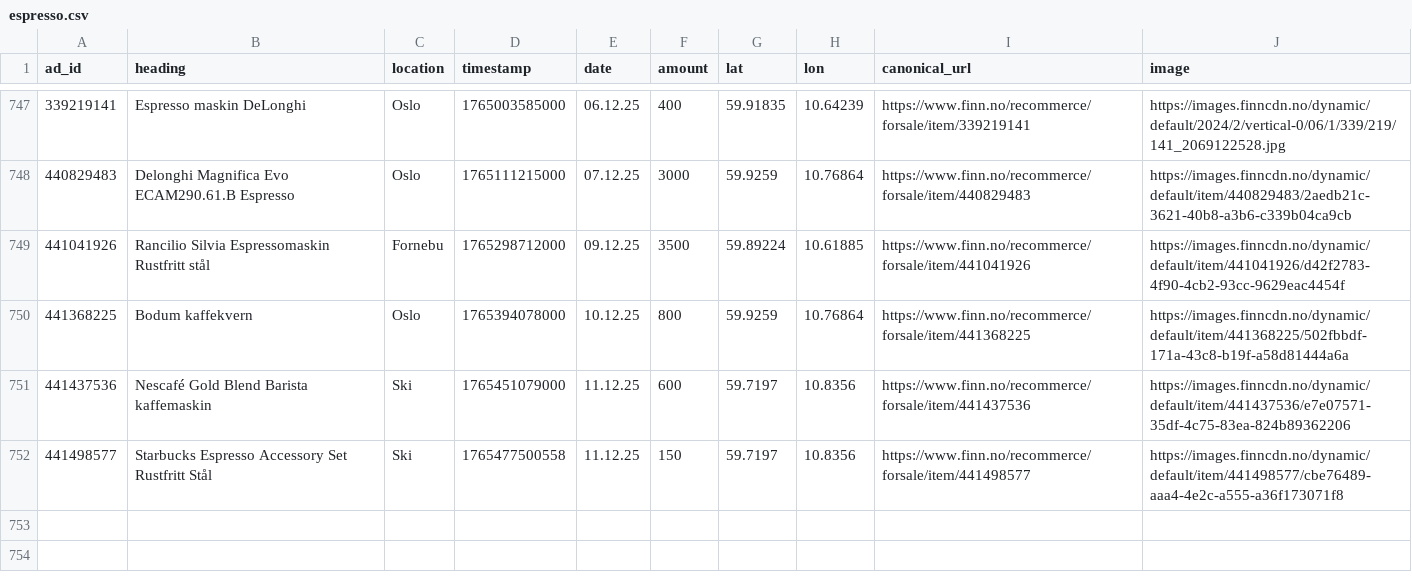
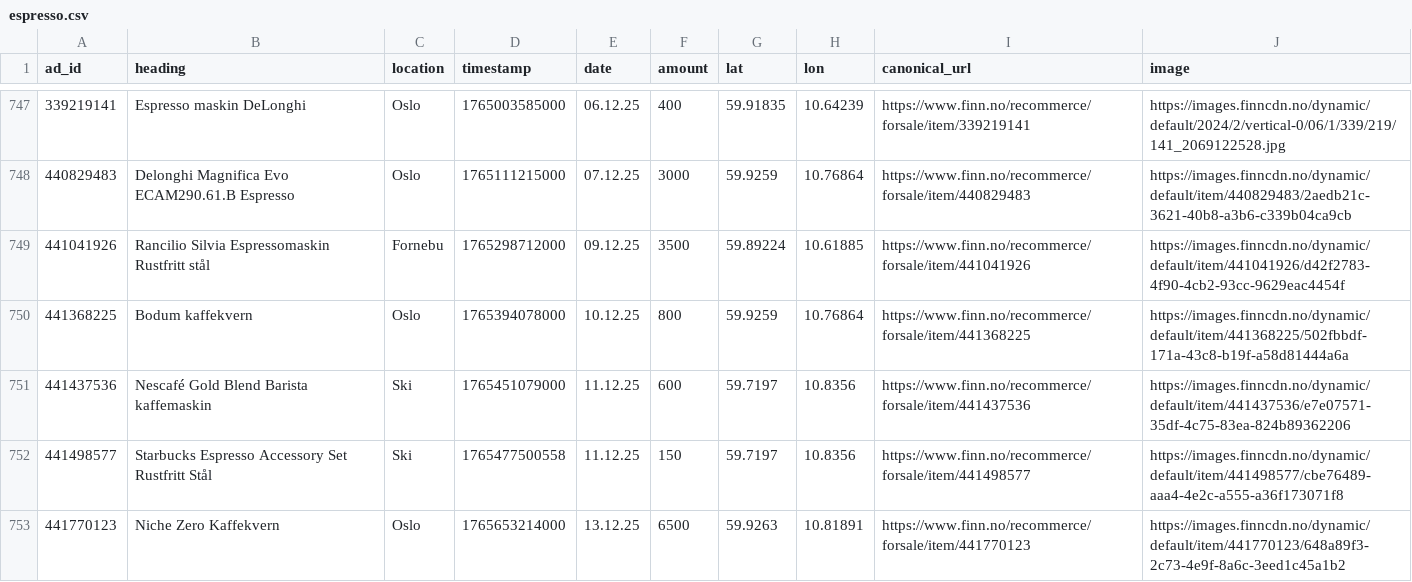
Before and after one commit to aslak01/espresso, a CSV file: data/espresso.csv, drawn as a sheet; only a part is shown, gaps mark what is left out; the diff names each change by its address in the sheet, - before the commit and + after, or states it on an @@ line.

```diff
--- a/data/espresso.csv
+++ b/data/espresso.csv
+row 753: 441770123 | Niche Zero Kaffekvern | Oslo | 1765653214000 | 13.12.25 | 6500 | 59.9263 | 10.81891 | https://www.finn.no/recommerce/forsale/item/441770123 | https://images.finncdn.no/dynamic/default/item/441770123/648a89f3-2c73-4e9f-8a6c-3eed1c45a1b2
```
